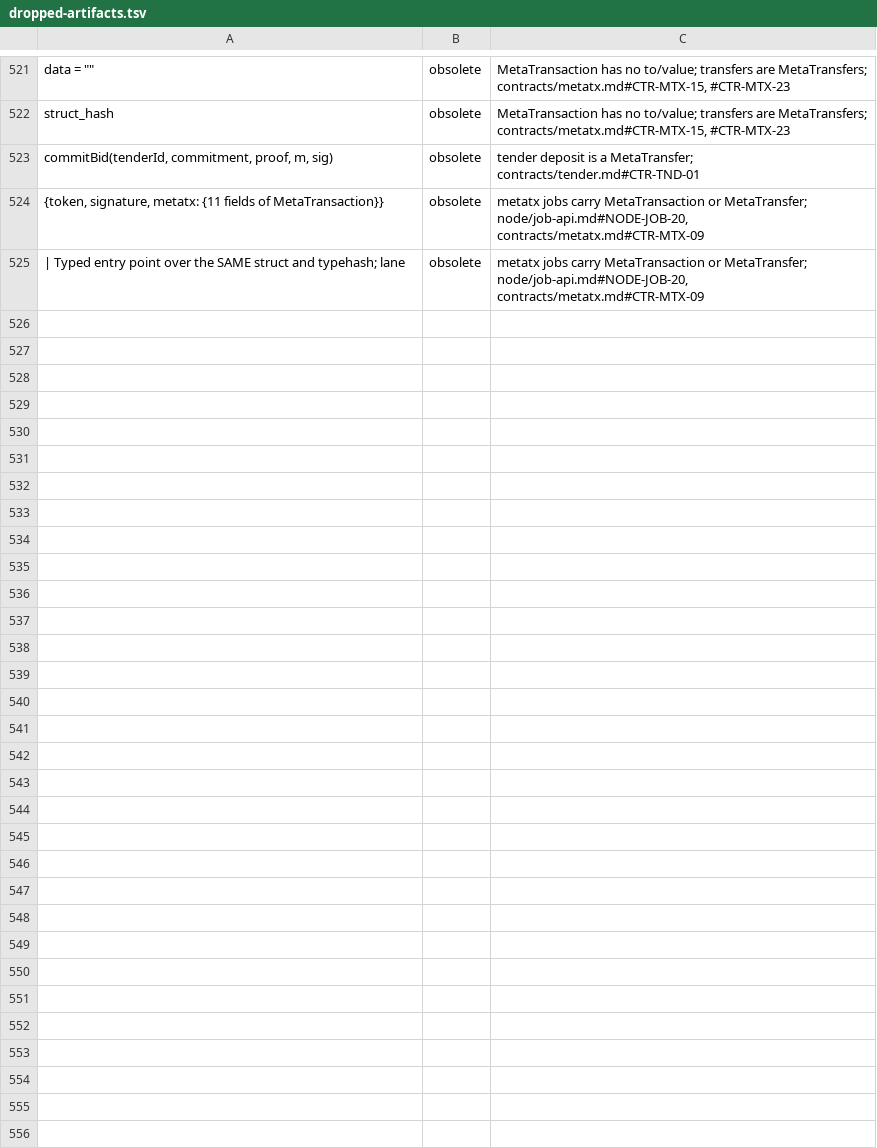
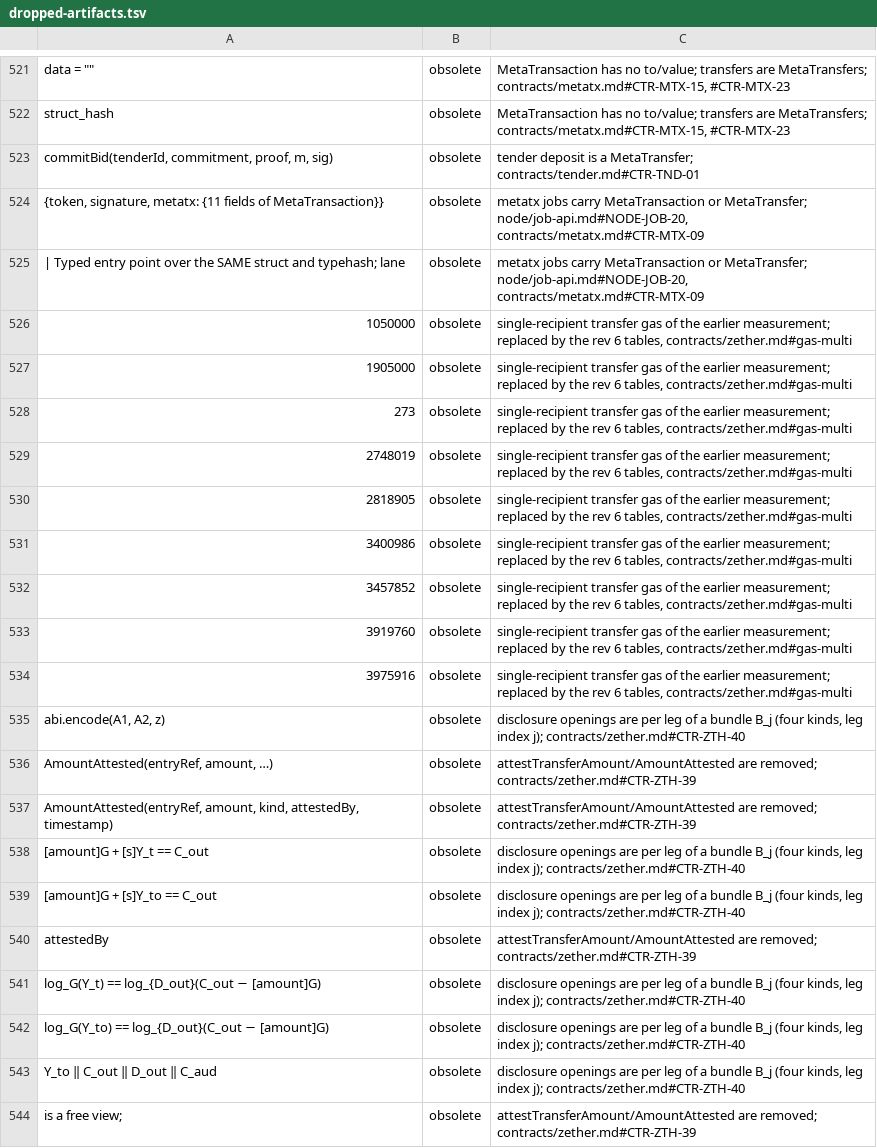
Before and after one commit to dinhduongha/scaas, a TSV file: docs/history/dropped-artifacts.tsv, drawn as a sheet; only a part is shown, gaps mark what is left out; the diff names each change by its address in the sheet, - before the commit and + after, or states it on an @@ line.

```diff
--- a/docs/history/dropped-artifacts.tsv
+++ b/docs/history/dropped-artifacts.tsv
+row 526: 1050000 | obsolete | single-recipient transfer gas of the earlier measurement; replaced by the rev 6 tables, contracts/zether.md#gas-multi
+row 527: 1905000 | obsolete | single-recipient transfer gas of the earlier measurement; replaced by the rev 6 tables, contracts/zether.md#gas-multi
+row 528: 273 | obsolete | single-recipient transfer gas of the earlier measurement; replaced by the rev 6 tables, contracts/zether.md#gas-multi
+row 529: 2748019 | obsolete | single-recipient transfer gas of the earlier measurement; replaced by the rev 6 tables, contracts/zether.md#gas-multi
+row 530: 2818905 | obsolete | single-recipient transfer gas of the earlier measurement; replaced by the rev 6 tables, contracts/zether.md#gas-multi
+row 531: 3400986 | obsolete | single-recipient transfer gas of the earlier measurement; replaced by the rev 6 tables, contracts/zether.md#gas-multi
+row 532: 3457852 | obsolete | single-recipient transfer gas of the earlier measurement; replaced by the rev 6 tables, contracts/zether.md#gas-multi
+row 533: 3919760 | obsolete | single-recipient transfer gas of the earlier measurement; replaced by the rev 6 tables, contracts/zether.md#gas-multi
+row 534: 3975916 | obsolete | single-recipient transfer gas of the earlier measurement; replaced by the rev 6 tables, contracts/zether.md#gas-multi
+row 535: abi.encode(A1, A2, z) | obsolete | disclosure openings are per leg of a bundle B_j (four kinds, leg index j); contracts/zether.md#CTR-ZTH-40
+row 536: AmountAttested(entryRef, amount, …) | obsolete | attestTransferAmount/AmountAttested are removed; contracts/zether.md#CTR-ZTH-39
+row 537: AmountAttested(entryRef, amount, kind, attestedBy, timestamp) | obsolete | attestTransferAmount/AmountAttested are removed; contracts/zether.md#CTR-ZTH-39
+row 538: [amount]G + [s]Y_t == C_out | obsolete | disclosure openings are per leg of a bundle B_j (four kinds, leg index j); contracts/zether.md#CTR-ZTH-40
+row 539: [amount]G + [s]Y_to == C_out | obsolete | disclosure openings are per leg of a bundle B_j (four kinds, leg index j); contracts/zether.md#CTR-ZTH-40
+row 540: attestedBy | obsolete | attestTransferAmount/AmountAttested are removed; contracts/zether.md#CTR-ZTH-39
+row 541: log_G(Y_t) == log_{D_out}(C_out − [amount]G) | obsolete | disclosure openings are per leg of a bundle B_j (four kinds, leg index j); contracts/zether.md#CTR-ZTH-40
+row 542: log_G(Y_to) == log_{D_out}(C_out − [amount]G) | obsolete | disclosure openings are per leg of a bundle B_j (four kinds, leg index j); contracts/zether.md#CTR-ZTH-40
+row 543: Y_to ‖ C_out ‖ D_out ‖ C_aud | obsolete | disclosure openings are per leg of a bundle B_j (four kinds, leg index j); contracts/zether.md#CTR-ZTH-40
+row 544: is a free view; | obsolete | attestTransferAmount/AmountAttested are removed; contracts/zether.md#CTR-ZTH-39
```
Also changed, not shown: 6 other files.
